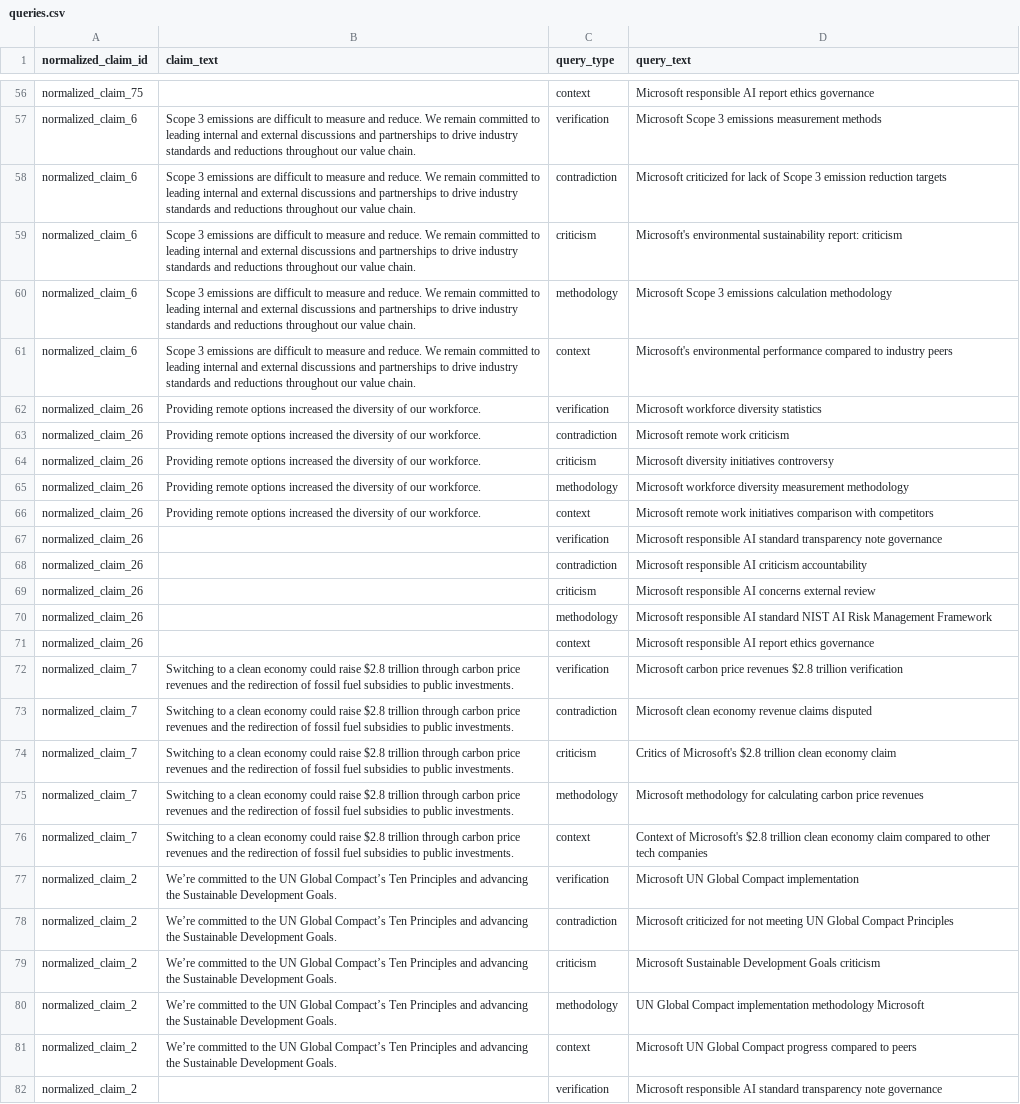
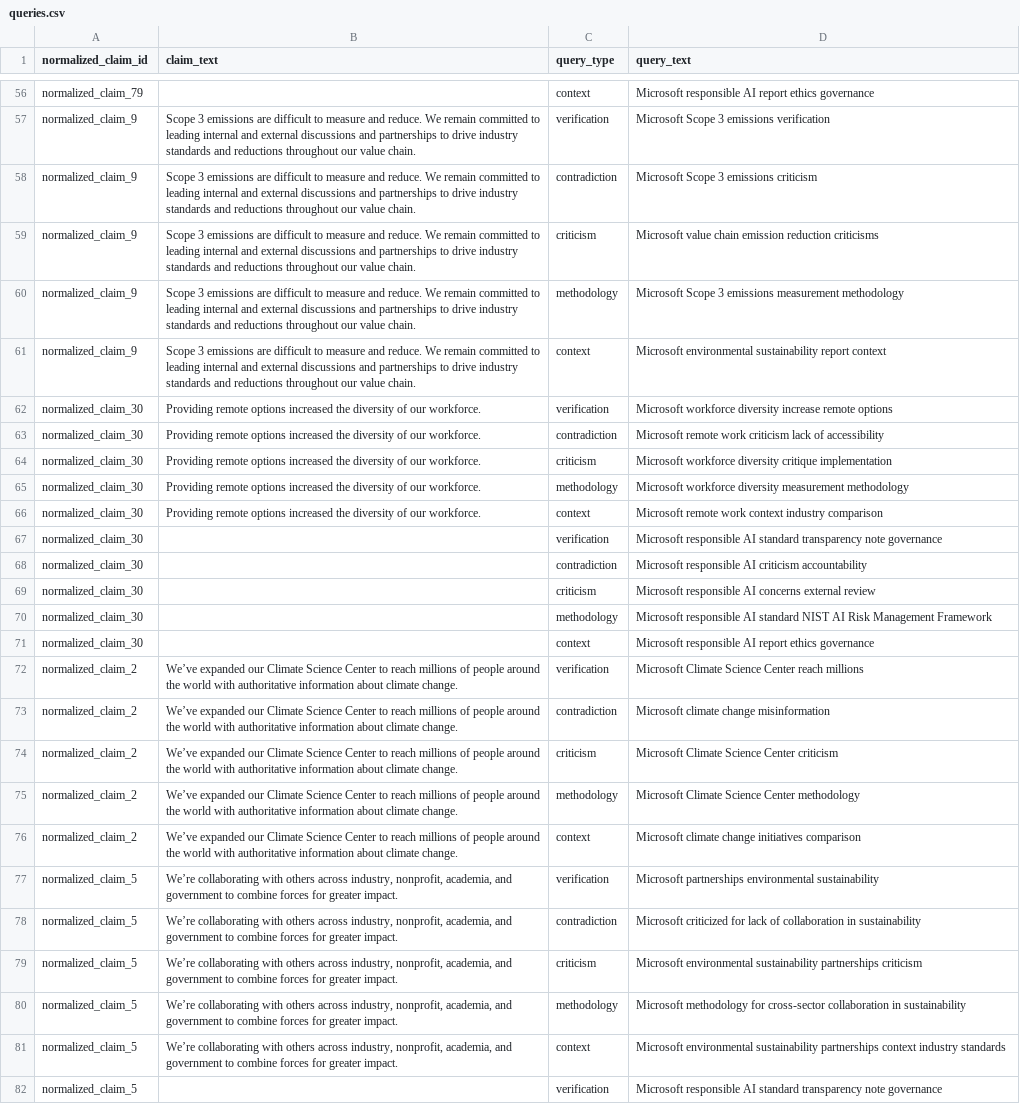
Before and after one commit to teorebull/csr-system, a CSV file: data/processed/langgraph/meta/agent_4/queries.csv, drawn as a sheet; only a part is shown, gaps mark what is left out; the diff covers the shown part only; the diff names each change by its address in the sheet, - before the commit and + after, or states it on an @@ line.

```diff
--- a/data/processed/langgraph/meta/agent_4/queries.csv
+++ b/data/processed/langgraph/meta/agent_4/queries.csv
-A56 (normalized_claim_id): normalized_claim_75
+A56 (normalized_claim_id): normalized_claim_79
-A57:A61 (normalized_claim_id): normalized_claim_6
+A57:A61 (normalized_claim_id): normalized_claim_9
-D57 (query_text): Microsoft Scope 3 emissions measurement methods
+D57 (query_text): Microsoft Scope 3 emissions verification
-D58 (query_text): Microsoft criticized for lack of Scope 3 emission reduction targets
+D58 (query_text): Microsoft Scope 3 emissions criticism
-D59 (query_text): Microsoft's environmental sustainability report: criticism
+D59 (query_text): Microsoft value chain emission reduction criticisms
-D60 (query_text): …3 emissions calculation methodology
+D60 (query_text): …3 emissions measurement methodology
-D61 (query_text): Microsoft's environmental performance compared to industry peers
+D61 (query_text): Microsoft environmental sustainability report context
-A62:A71 (normalized_claim_id): normalized_claim_26
+A62:A71 (normalized_claim_id): normalized_claim_30
-D62 (query_text): …workforce diversity statistics
+D62 (query_text): …workforce diversity increase remote options
-D63 (query_text): Microsoft remote work criticism
+D63 (query_text): Microsoft remote work criticism lack of accessibility
-D64 (query_text): Microsoft diversity initiatives controversy
+D64 (query_text): Microsoft workforce diversity critique implementation
-D66 (query_text): …remote work initiatives comparison with competitors
+D66 (query_text): …remote work context industry comparison
-A72:A76 (normalized_claim_id): normalized_claim_7
+A72:A76 (normalized_claim_id): normalized_claim_2
-B72:B76 (claim_text): Switching to a clean economy could raise $2.8 trillion through carbon price revenues and the redirection of fossil fuel subsidies to public investments.
+B72:B76 (claim_text): We’ve expanded our Climate Science Center to reach millions of people around the world with authoritative information about climate change.
-D72 (query_text): Microsoft carbon price revenues $2.8 trillion verification
+D72 (query_text): Microsoft Climate Science Center reach millions
-D73 (query_text): Microsoft clean economy revenue claims disputed
+D73 (query_text): Microsoft climate change misinformation
-D74 (query_text): Critics of Microsoft's $2.8 trillion clean economy claim
+D74 (query_text): Microsoft Climate Science Center criticism
-D75 (query_text): Microsoft methodology for calculating carbon price revenues
+D75 (query_text): Microsoft Climate Science Center methodology
-D76 (query_text): Context of Microsoft's $2.8 trillion clean economy claim compared to other tech companies
+D76 (query_text): Microsoft climate change initiatives comparison
-A77:A82 (normalized_claim_id): normalized_claim_2
+A77:A82 (normalized_claim_id): normalized_claim_5
-B77:B81 (claim_text): We’re committed to the UN Global Compact’s Ten Principles and advancing the Sustainable Development Goals.
+B77:B81 (claim_text): We’re collaborating with others across industry, nonprofit, academia, and government to combine forces for greater impact.
-D77 (query_text): Microsoft UN Global Compact implementation
+D77 (query_text): Microsoft partnerships environmental sustainability
-D78 (query_text): …criticized for not meeting UN Global Compact Principles
+D78 (query_text): …criticized for lack of collaboration in sustainability
-D79 (query_text): Microsoft Sustainable Development Goals criticism
+D79 (query_text): Microsoft environmental sustainability partnerships criticism
-D80 (query_text): UN Global Compact implementation methodology Microsoft
+D80 (query_text): Microsoft methodology for cross-sector collaboration in sustainability
-D81 (query_text): Microsoft UN Global Compact progress compared to peers
+D81 (query_text): Microsoft environmental sustainability partnerships context industry standards
```
Also changed, not shown: 123 edited cells elsewhere in this file, data/processed/langgraph/meta/agent_2/claims.csv, data/processed/langgraph/meta/agent_3/excluded_claims.csv, 15 other files.
